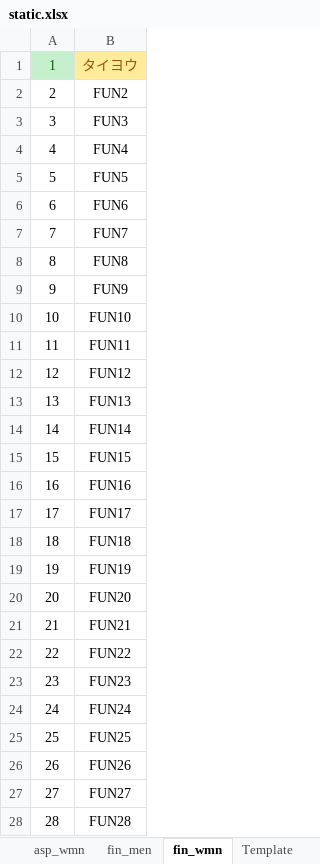
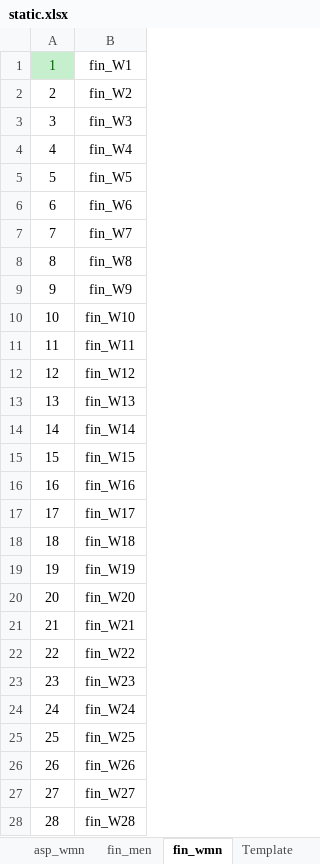
Before and after one commit to rainyt4iyo/the1, an Excel workbook: static.xlsx, sheet fin_wmn, drawn as a sheet; only a part is shown; values as stored, in another font and other column widths than the file's, no borders; the diff covers the shown part only; the diff names each change by its address in the sheet, - before the commit and + after, or states it on an @@ line.

```diff
--- a/static.xlsx (sheet fin_wmn)
+++ b/static.xlsx (sheet fin_wmn)
-B1: タイヨウ
+B1: fin_W1
@@ B1 fill: #FFEB9C → none, text colour: #9C5700 → black @@
-B2: FUN2
+B2: fin_W2
-B3: FUN3
+B3: fin_W3
-B4: FUN4
+B4: fin_W4
-B5: FUN5
+B5: fin_W5
-B6: FUN6
+B6: fin_W6
-B7: FUN7
+B7: fin_W7
-B8: FUN8
+B8: fin_W8
-B9: FUN9
+B9: fin_W9
-B10: FUN10
+B10: fin_W10
-B11: FUN11
+B11: fin_W11
-B12: FUN12
+B12: fin_W12
-B13: FUN13
+B13: fin_W13
-B14: FUN14
+B14: fin_W14
-B15: FUN15
+B15: fin_W15
-B16: FUN16
+B16: fin_W16
-B17: FUN17
+B17: fin_W17
-B18: FUN18
+B18: fin_W18
-B19: FUN19
+B19: fin_W19
-B20: FUN20
+B20: fin_W20
-B21: FUN21
+B21: fin_W21
-B22: FUN22
+B22: fin_W22
-B23: FUN23
+B23: fin_W23
-B24: FUN24
+B24: fin_W24
-B25: FUN25
+B25: fin_W25
-B26: FUN26
+B26: fin_W26
-B27: FUN27
+B27: fin_W27
-B28: FUN28
+B28: fin_W28
```
Also changed, not shown: 72 edited cells elsewhere in this sheet, sheet asp_wmn, sheet asp_men, sheet fin_men, 3 other files.
